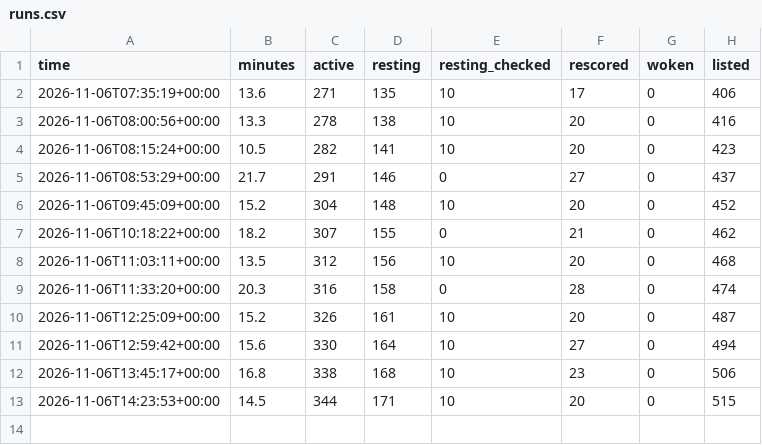
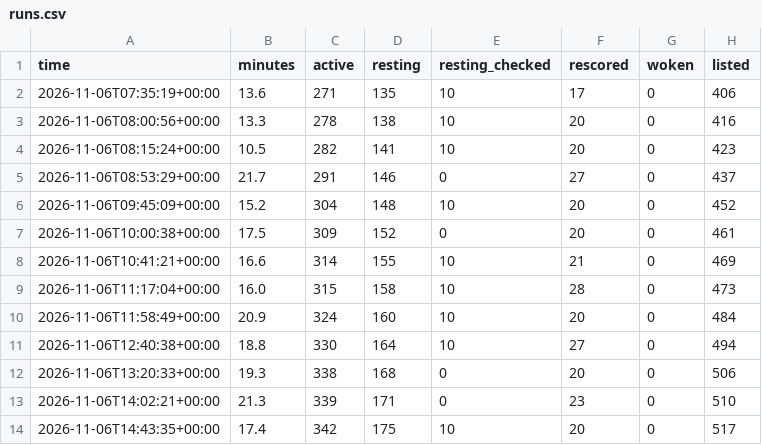
Before and after one commit to tradingzoo/token-watch, a CSV file: data/runs.csv, drawn as a sheet.

```diff
--- a/data/runs.csv
+++ b/data/runs.csv
@@ -6,8 +6,9 @@ time,minutes,active,resting,resting_checked,rescored,woken,listed
 2026-11-06T09:45:09+00:00,15.2,304,148,10,20,0,452
-2026-11-06T10:18:22+00:00,18.2,307,155,0,21,0,462
-2026-11-06T11:03:11+00:00,13.5,312,156,10,20,0,468
-2026-11-06T11:33:20+00:00,20.3,316,158,0,28,0,474
-2026-11-06T12:25:09+00:00,15.2,326,161,10,20,0,487
-2026-11-06T12:59:42+00:00,15.6,330,164,10,27,0,494
-2026-11-06T13:45:17+00:00,16.8,338,168,10,23,0,506
-2026-11-06T14:23:53+00:00,14.5,344,171,10,20,0,515
+2026-11-06T10:00:38+00:00,17.5,309,152,0,20,0,461
+2026-11-06T10:41:21+00:00,16.6,314,155,10,21,0,469
+2026-11-06T11:17:04+00:00,16.0,315,158,10,28,0,473
+2026-11-06T11:58:49+00:00,20.9,324,160,10,20,0,484
+2026-11-06T12:40:38+00:00,18.8,330,164,10,27,0,494
+2026-11-06T13:20:33+00:00,19.3,338,168,0,20,0,506
+2026-11-06T14:02:21+00:00,21.3,339,171,0,23,0,510
+2026-11-06T14:43:35+00:00,17.4,342,175,10,20,0,517
```
Also changed, not shown: 20 other files.
